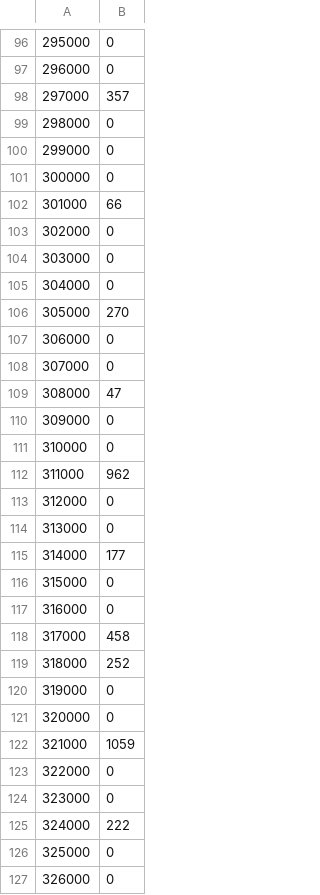
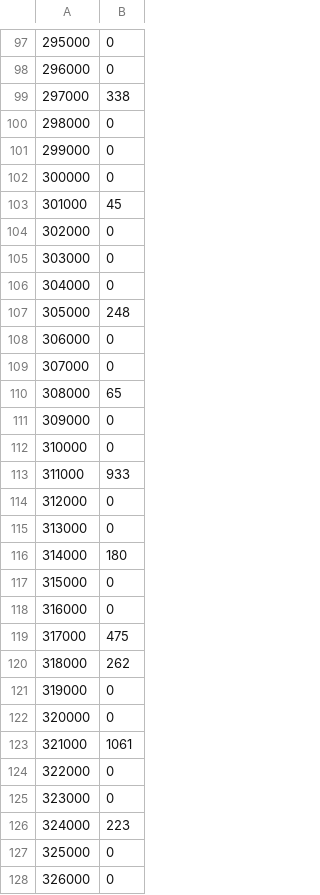
Before and after one commit to lucianojadur/lny-fork, a CSV file: lyney_the_first_great_magic_wt.csv, drawn as a sheet; only a part is shown, gaps mark what is left out; the diff covers the shown part only.

```diff
--- a/lyney_the_first_great_magic_wt.csv
+++ b/lyney_the_first_great_magic_wt.csv
@@ -97,3 +98,3 @@
 296000,0
-297000,357
+297000,338
 298000,0
@@ -101,3 +102,3 @@
 300000,0
-301000,66
+301000,45
 302000,0
@@ -105,22 +106,22 @@
 304000,0
-305000,270
+305000,248
 306000,0
 307000,0
-308000,47
+308000,65
 309000,0
 310000,0
-311000,962
+311000,933
 312000,0
 313000,0
-314000,177
+314000,180
 315000,0
 316000,0
-317000,458
-318000,252
+317000,475
+318000,262
 319000,0
 320000,0
-321000,1059
+321000,1061
 322000,0
 323000,0
-324000,222
+324000,223
 325000,0
```
Also changed, not shown: 12 added rows and 147 edited cells elsewhere in this file, lyney_the_first_great_magic_lw.csv, lyney_the_first_great_magic_sr.csv, 5 other files.
